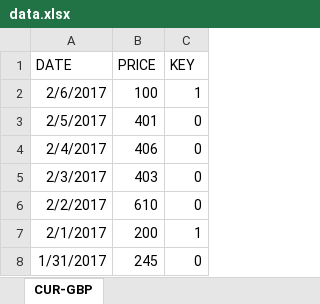
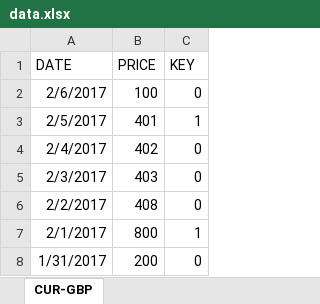
Before and after one commit to cpfiffer/misc-python, an Excel workbook: Programming for Finance/Lecture 4/data.xlsx, sheet CUR-GBP, drawn as a sheet; values as stored, in another font and other column widths than the file's, no borders; the diff names each change by its address in the sheet, - before the commit and + after, or states it on an @@ line.

```diff
--- a/Programming for Finance/Lecture 4/data.xlsx (sheet CUR-GBP)
+++ b/Programming for Finance/Lecture 4/data.xlsx (sheet CUR-GBP)
-C2 (KEY): 1
+C2 (KEY): 0
-C3 (KEY): 0
+C3 (KEY): 1
-B4 (PRICE): 406
+B4 (PRICE): 402
-B6 (PRICE): 610
+B6 (PRICE): 408
-B7 (PRICE): 200
+B7 (PRICE): 800
-B8 (PRICE): 245
+B8 (PRICE): 200
```
Also changed, not shown: 3 other files.
